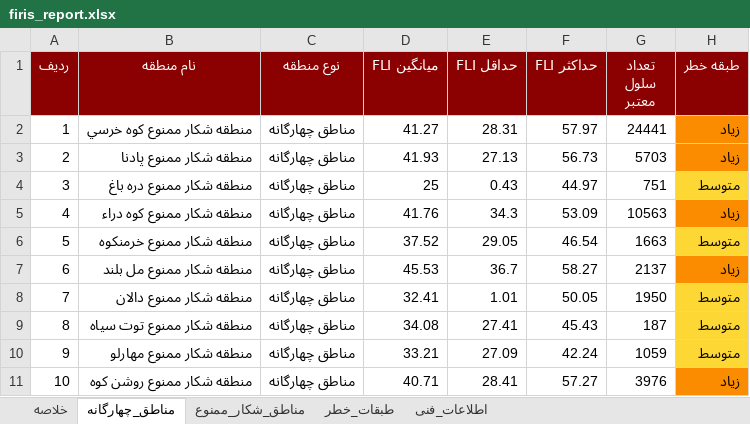
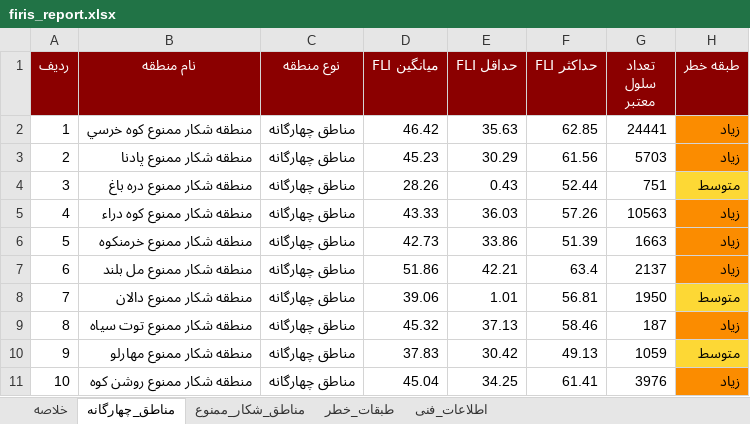
Before and after one commit to hashempoorsadegh214-prog/FIRIS, an Excel workbook: data/report/firis_report.xlsx, sheet مناطق_چهارگانه, drawn as a sheet; only a part is shown; values as stored, in another font and other column widths than the file's, no borders; the diff covers the shown part only; the diff names each change by its address in the sheet, - before the commit and + after, or states it on an @@ line.

```diff
--- a/data/report/firis_report.xlsx (sheet مناطق_چهارگانه)
+++ b/data/report/firis_report.xlsx (sheet مناطق_چهارگانه)
-D2 (میانگین FLI): 41.27
+D2 (میانگین FLI): 46.42
-E2 (حداقل FLI): 28.31
+E2 (حداقل FLI): 35.63
-F2 (حداکثر FLI): 57.97
+F2 (حداکثر FLI): 62.85
-D3 (میانگین FLI): 41.93
+D3 (میانگین FLI): 45.23
-E3 (حداقل FLI): 27.13
+E3 (حداقل FLI): 30.29
-F3 (حداکثر FLI): 56.73
+F3 (حداکثر FLI): 61.56
-D4 (میانگین FLI): 25
+D4 (میانگین FLI): 28.26
-F4 (حداکثر FLI): 44.97
+F4 (حداکثر FLI): 52.44
-D5 (میانگین FLI): 41.76
+D5 (میانگین FLI): 43.33
-E5 (حداقل FLI): 34.3
+E5 (حداقل FLI): 36.03
-F5 (حداکثر FLI): 53.09
+F5 (حداکثر FLI): 57.26
-D6 (میانگین FLI): 37.52
+D6 (میانگین FLI): 42.73
-E6 (حداقل FLI): 29.05
+E6 (حداقل FLI): 33.86
-F6 (حداکثر FLI): 46.54
+F6 (حداکثر FLI): 51.39
-H6 (طبقه خطر): متوسط
+H6 (طبقه خطر): زیاد
-H6 fill: #FDD835
+H6 fill: #FB8C00
-D7 (میانگین FLI): 45.53
+D7 (میانگین FLI): 51.86
-E7 (حداقل FLI): 36.7
+E7 (حداقل FLI): 42.21
-F7 (حداکثر FLI): 58.27
+F7 (حداکثر FLI): 63.4
-D8 (میانگین FLI): 32.41
+D8 (میانگین FLI): 39.06
-F8 (حداکثر FLI): 50.05
+F8 (حداکثر FLI): 56.81
-D9 (میانگین FLI): 34.08
+D9 (میانگین FLI): 45.32
-E9 (حداقل FLI): 27.41
+E9 (حداقل FLI): 37.13
-F9 (حداکثر FLI): 45.43
+F9 (حداکثر FLI): 58.46
-H9 (طبقه خطر): متوسط
+H9 (طبقه خطر): زیاد
-H9 fill: #FDD835
+H9 fill: #FB8C00
-D10 (میانگین FLI): 33.21
+D10 (میانگین FLI): 37.83
-E10 (حداقل FLI): 27.09
+E10 (حداقل FLI): 30.42
-F10 (حداکثر FLI): 42.24
+F10 (حداکثر FLI): 49.13
-D11 (میانگین FLI): 40.71
+D11 (میانگین FLI): 45.04
-E11 (حداقل FLI): 28.41
+E11 (حداقل FLI): 34.25
-F11 (حداکثر FLI): 57.27
+F11 (حداکثر FLI): 61.41
```
Also changed, not shown: 30 edited cells and cell formats elsewhere in this sheet, sheet مناطق_شکار_ممنوع, sheet خلاصه, sheet طبقات_خطر, 15 other files.
